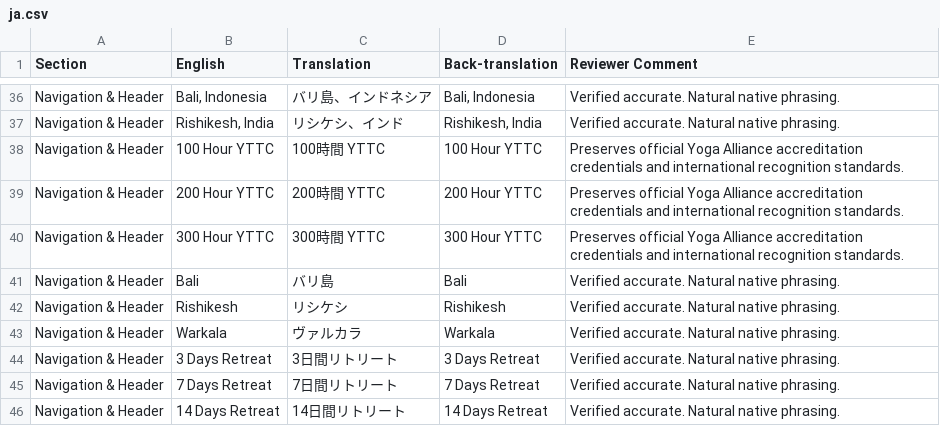
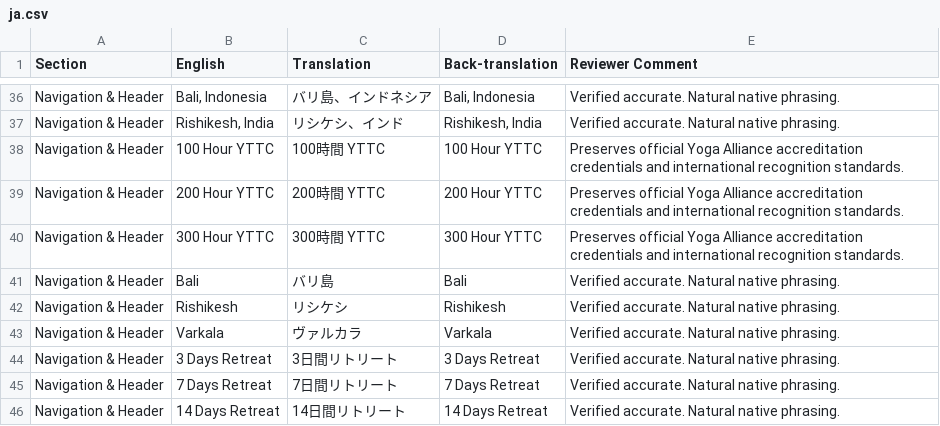
Before and after one commit to yogagarhi/yogagarhi, a CSV file: review-sheets/ja.csv, drawn as a sheet; only a part is shown, gaps mark what is left out.

```diff
--- a/review-sheets/ja.csv
+++ b/review-sheets/ja.csv
@@ -42,3 +42,3 @@
 "Navigation & Header","Rishikesh","リシケシ","Rishikesh","Verified accurate. Natural native phrasing."
-"Navigation & Header","Warkala","ヴァルカラ","Warkala","Verified accurate. Natural native phrasing."
+"Navigation & Header","Varkala","ヴァルカラ","Varkala","Verified accurate. Natural native phrasing."
 "Navigation & Header","3 Days Retreat","3日間リトリート","3 Days Retreat","Verified accurate. Natural native phrasing."
```
Also changed, not shown: review-sheets/de.csv, review-sheets/es.csv, 36 other files.
